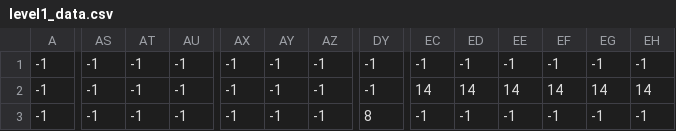
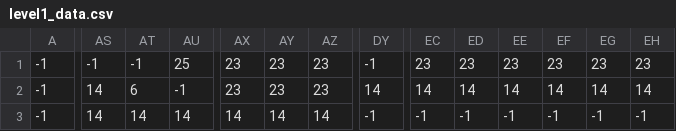
Before and after one commit to Kaio54547568/Python-Wizard-Game, a CSV file: level/level1_data.csv, drawn as a sheet; only a part is shown, gaps mark what is left out; the diff covers the shown part only; the diff names each change by its address in the sheet, - before the commit and + after, or states it on an @@ line.

```diff
--- a/level/level1_data.csv
+++ b/level/level1_data.csv
-AU1: -1
+AU1: 25
-AX1:AX2: -1
+AX1:AX2: 23
-AY1:AY2: -1
+AY1:AY2: 23
-AZ1:AZ2: -1
+AZ1:AZ2: 23
-EC1: -1
+EC1: 23
-ED1: -1
+ED1: 23
-EE1: -1
+EE1: 23
-EF1: -1
+EF1: 23
-EG1: -1
+EG1: 23
-EH1: -1
+EH1: 23
-AS2:AS3: -1
+AS2:AS3: 14
-AT2: -1
+AT2: 6
-DY2: -1
+DY2: 14
-AT3: -1
+AT3: 14
-AU3: -1
+AU3: 14
-AX3: -1
+AX3: 14
-AY3: -1
+AY3: 14
-AZ3: -1
+AZ3: 14
-DY3: 8
+DY3: -1
```
Also changed, not shown: 97 edited cells elsewhere in this file, 6 other files.
